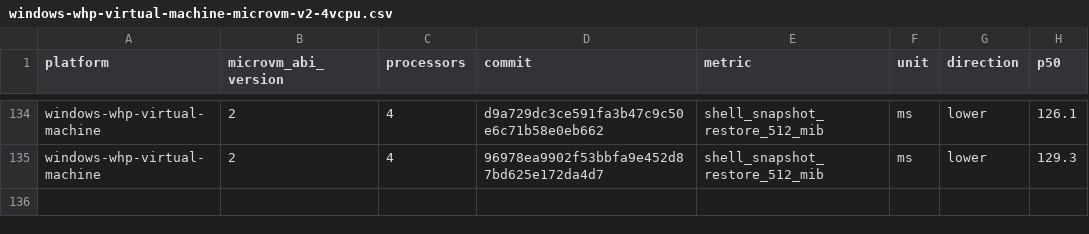
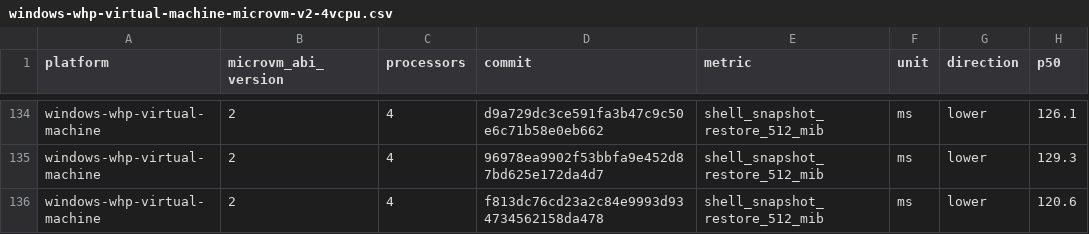
Before and after one commit to agent-next/nvx, a CSV file: data/windows-whp-virtual-machine-microvm-v2-4vcpu.csv, drawn as a sheet; only a part is shown, gaps mark what is left out.

```diff
--- a/data/windows-whp-virtual-machine-microvm-v2-4vcpu.csv
+++ b/data/windows-whp-virtual-machine-microvm-v2-4vcpu.csv
@@ -135 +135,2 @@ windows-whp-virtual-machine,2,4,d9a729dc3ce591fa3b47c9c50e6c71b58e0eb662,shell_s
 windows-whp-virtual-machine,2,4,96978ea9902f53bbfa9e452d87bd625e172da4d7,shell_snapshot_restore_512_mib,ms,lower,129.3
+windows-whp-virtual-machine,2,4,f813dc76cd23a2c84e9993d934734562158da478,shell_snapshot_restore_512_mib,ms,lower,120.6
```
Also changed, not shown: data/linux-kvm-virtual-machine-microvm-v2-1vcpu.csv, data/linux-mshv-virtual-machine-microvm-v2-1vcpu.csv, 9 other files.
